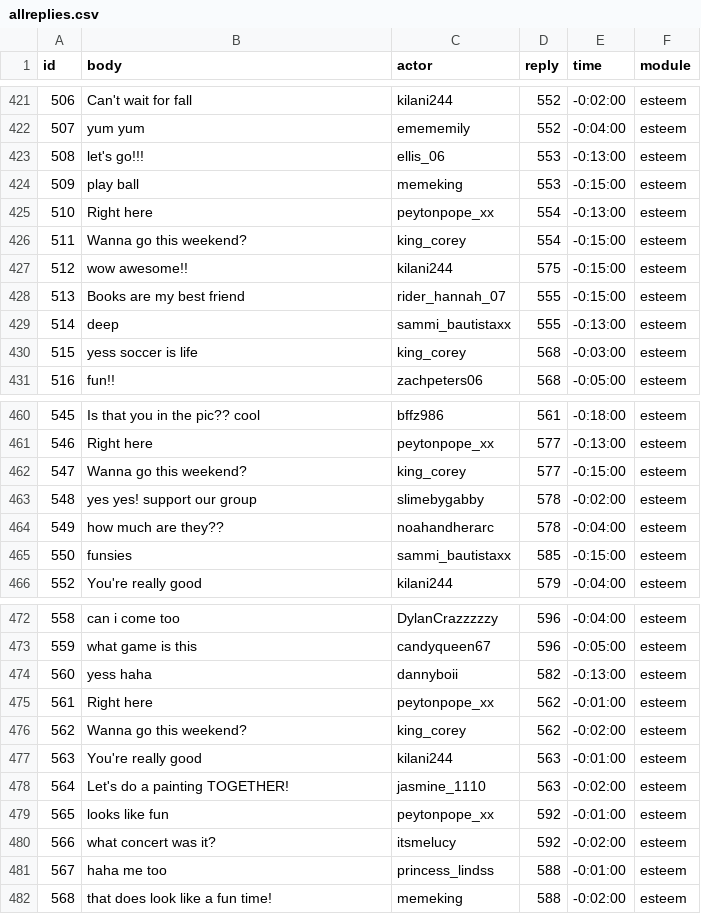
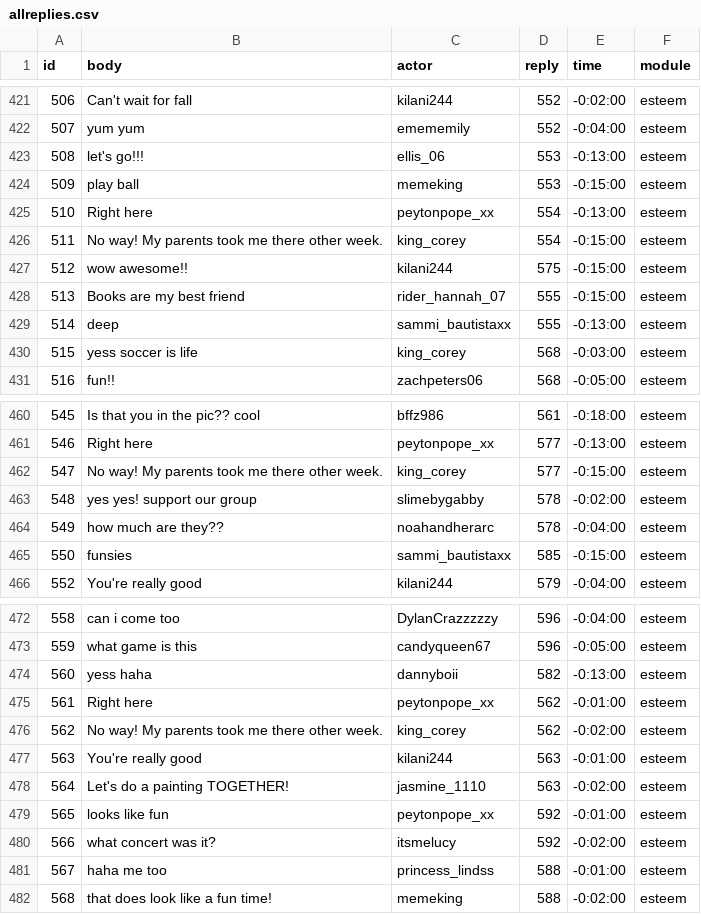
Before and after one commit to social-media-testdrive/truman_testdrive, a CSV file: input/allreplies.csv, drawn as a sheet; only a part is shown, gaps mark what is left out.

```diff
--- a/input/allreplies.csv
+++ b/input/allreplies.csv
@@ -425,3 +425,3 @@ id,body,actor,reply,time,module
 510,Right here,peytonpope_xx,554,-0:13:00,esteem
-511,Wanna go this weekend?,king_corey,554,-0:15:00,esteem
+511,No way! My parents took me there other week.,king_corey,554,-0:15:00,esteem
 512,wow awesome!!,kilani244,575,-0:15:00,esteem
@@ -461,3 +461,3 @@ id,body,actor,reply,time,module
 546,Right here,peytonpope_xx,577,-0:13:00,esteem
-547,Wanna go this weekend?,king_corey,577,-0:15:00,esteem
+547,No way! My parents took me there other week.,king_corey,577,-0:15:00,esteem
 548,yes yes! support our group,slimebygabby,578,-0:02:00,esteem
@@ -475,3 +475,3 @@ id,body,actor,reply,time,module
 561,Right here,peytonpope_xx,562,-0:01:00,esteem
-562,Wanna go this weekend?,king_corey,562,-0:02:00,esteem
+562,No way! My parents took me there other week.,king_corey,562,-0:02:00,esteem
 563,You're really good,kilani244,563,-0:01:00,esteem
```
Also changed, not shown: input/allposts.csv, input/allposts_bkup.csv, 8 other files.
